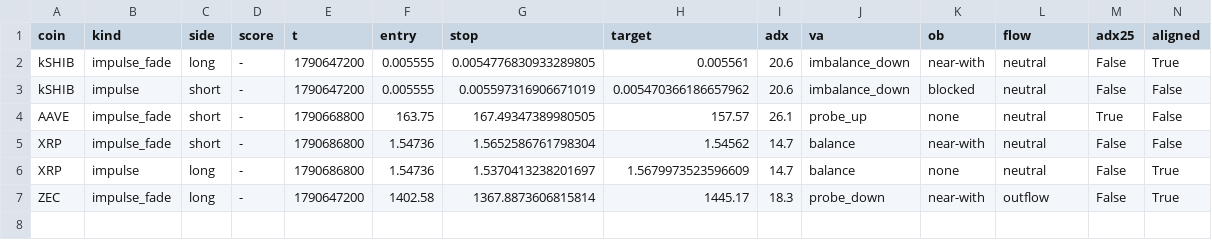
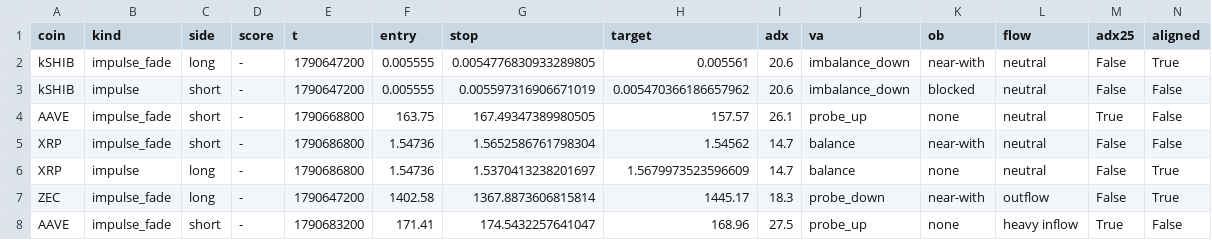
Before and after one commit to pleeb756/Setup-grader-alerts-, a CSV file: paper_trades.csv, drawn as a sheet; only a part is shown; rows hold the shown columns only; the diff names each change by its address in the sheet, - before the commit and + after, or states it on an @@ line.

```diff
--- a/paper_trades.csv
+++ b/paper_trades.csv
+row 8: AAVE | impulse_fade | short | - | 1790683200 | 171.41 | 174.5432257641047 | 168.96 | 27.5 | probe_up | none | heavy inflow | True | False
```
Also changed, not shown: 3 other files.
